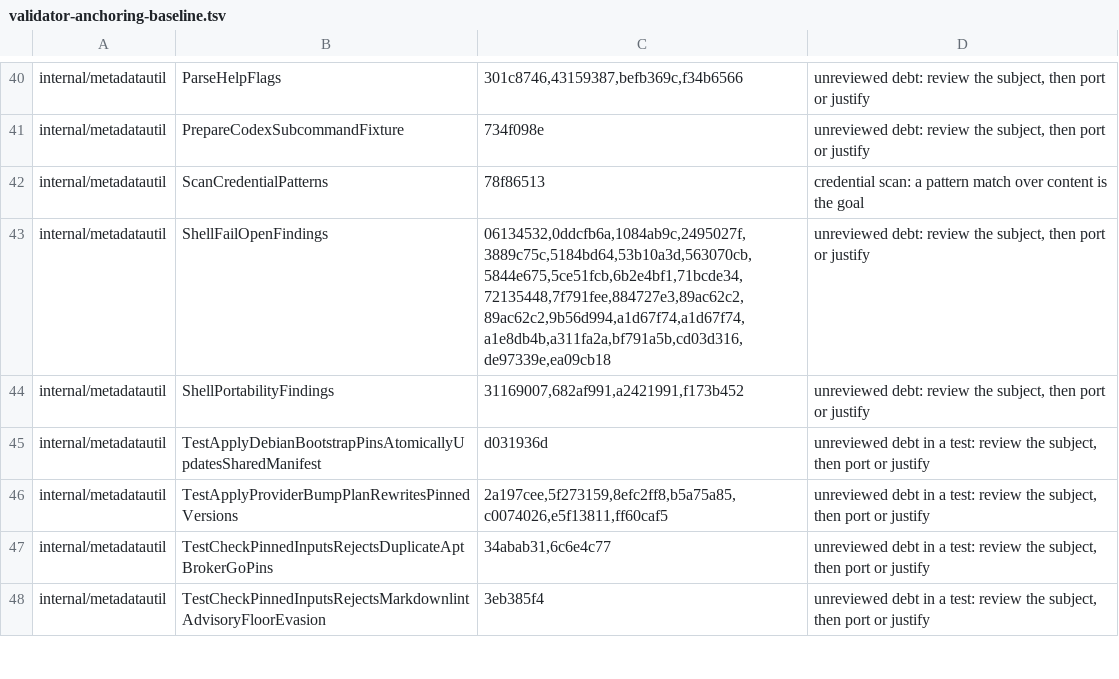
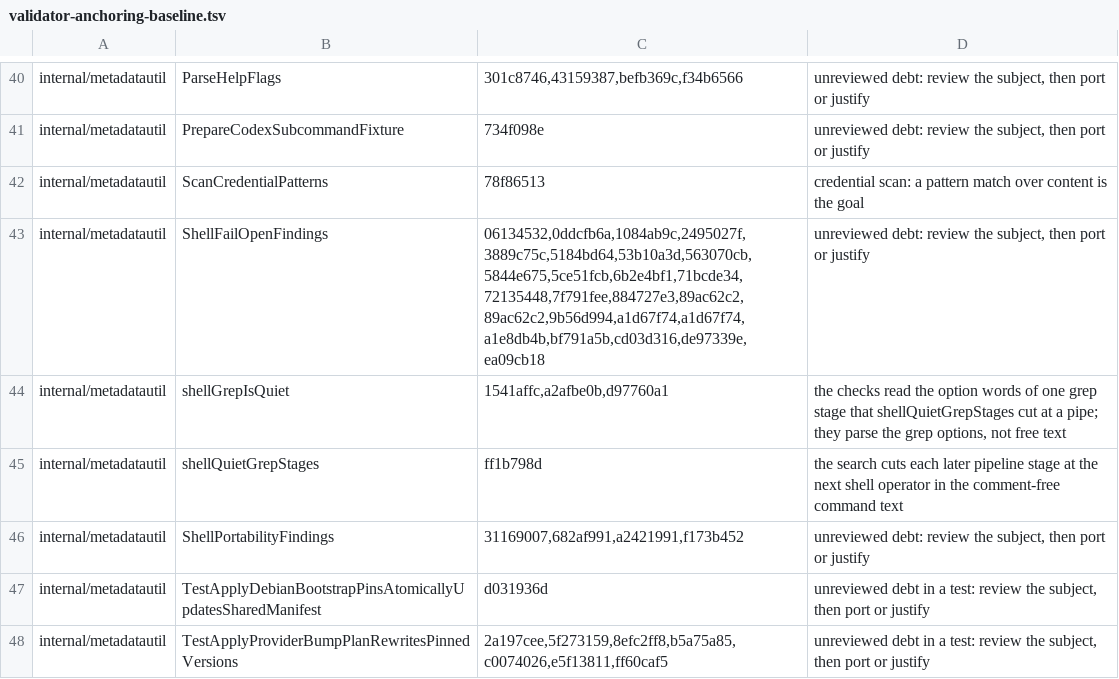
Before and after one commit to omkhar/workcell, a TSV file: policy/validator-anchoring-baseline.tsv, drawn as a sheet; only a part is shown, gaps mark what is left out; the shorter side is filled out with more unchanged rows.

```diff
--- a/policy/validator-anchoring-baseline.tsv
+++ b/policy/validator-anchoring-baseline.tsv
@@ -42,3 +42,5 @@ internal/metadatautil	PrepareCodexSubcommandFixture	734f098e	unreviewed debt: re
 internal/metadatautil	ScanCredentialPatterns	78f86513	credential scan: a pattern match over content is the goal
-internal/metadatautil	ShellFailOpenFindings	06134532,0ddcfb6a,1084ab9c,2495027f,3889c75c,5184bd64,53b10a3d,563070cb,5844e675,5ce51fcb,6b2e4bf1,71bcde34,72135448,7f791fee,884727e3,89ac62c2,89ac62c2,9b56d994,a1d67f74,a1d67f74,a1e8db4b,a311fa2a,bf791a5b,cd03d316,de97339e,ea09cb18	unreviewed debt: review the subject, then port or justify
+internal/metadatautil	ShellFailOpenFindings	06134532,0ddcfb6a,1084ab9c,2495027f,3889c75c,5184bd64,53b10a3d,563070cb,5844e675,5ce51fcb,6b2e4bf1,71bcde34,72135448,7f791fee,884727e3,89ac62c2,89ac62c2,9b56d994,a1d67f74,a1d67f74,a1e8db4b,bf791a5b,cd03d316,de97339e,ea09cb18	unreviewed debt: review the subject, then port or justify
+internal/metadatautil	shellGrepIsQuiet	1541affc,a2afbe0b,d97760a1	the checks read the option words of one grep stage that shellQuietGrepStages cut at a pipe; they parse the grep options, not free text
+internal/metadatautil	shellQuietGrepStages	ff1b798d	the search cuts each later pipeline stage at the next shell operator in the comment-free command text
 internal/metadatautil	ShellPortabilityFindings	31169007,682af991,a2421991,f173b452	unreviewed debt: review the subject, then port or justify
```
Also changed, not shown: 2 other files.
